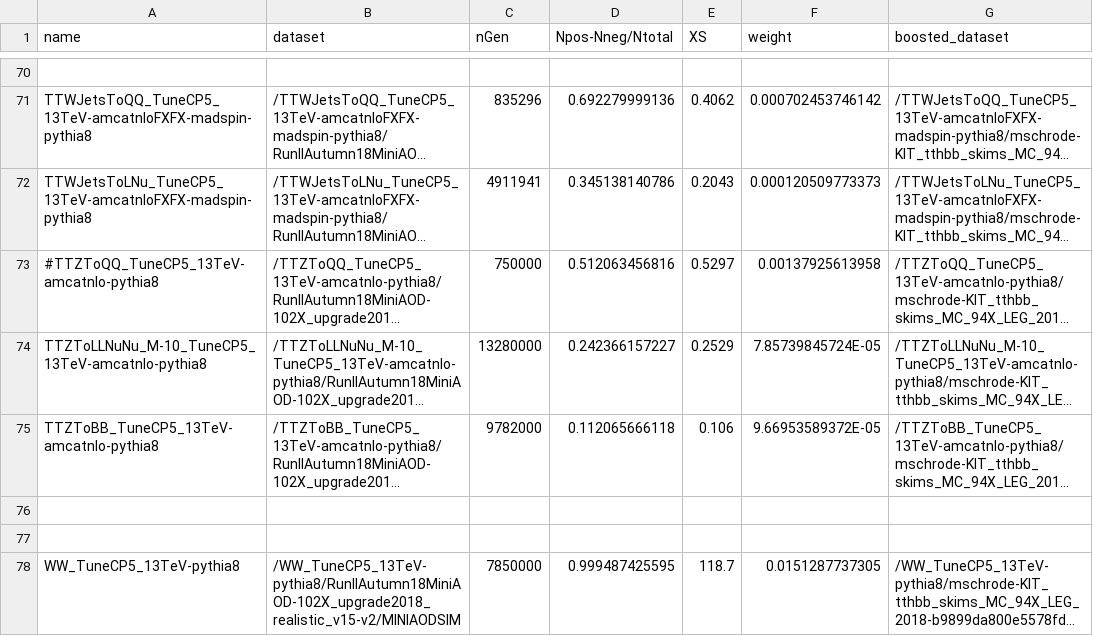
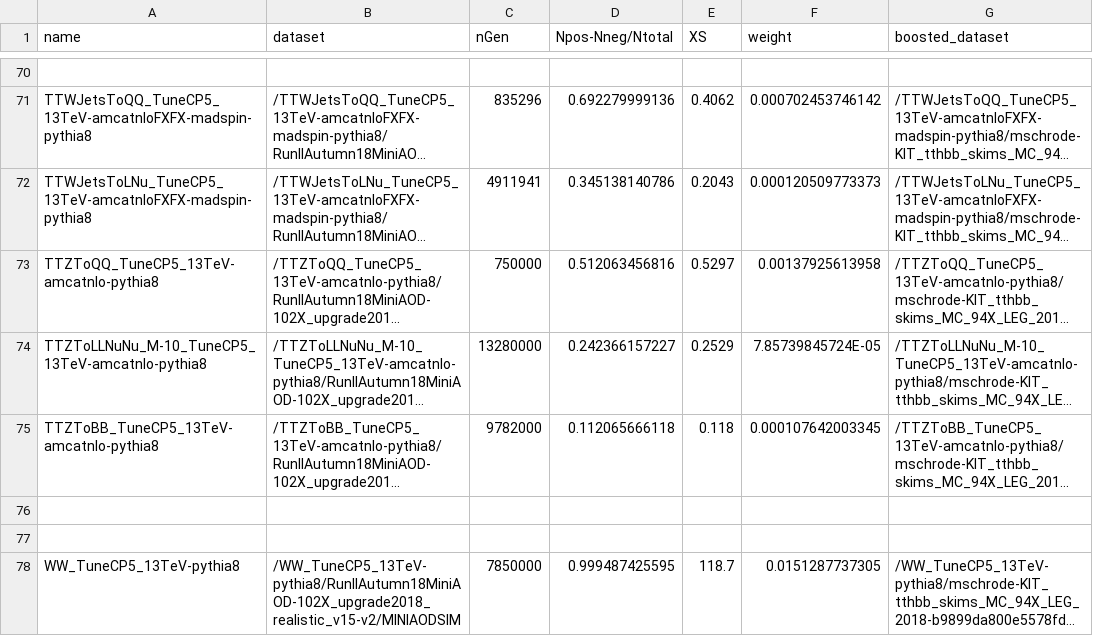
Before and after one commit to kit-cn-cms/BoostedAnalyzer_runscripts_NAF, a CSV file: ttH_legacy_samples_2018_ttZ_Jan.csv, drawn as a sheet; only a part is shown, gaps mark what is left out; long unchanged cells end in …; the diff names each change by its address in the sheet, - before the commit and + after, or states it on an @@ line.

Commit message:
maybe someone miscalculated the ttZbb crosssection

```diff
--- a/ttH_legacy_samples_2018_ttZ_Jan.csv
+++ b/ttH_legacy_samples_2018_ttZ_Jan.csv
-A73 (name): #TTZToQQ_TuneCP5_13TeV-amcatnlo-pythia8
+A73 (name): TTZToQQ_TuneCP5_13TeV-amcatnlo-pythia8
-E75 (XS): 0.106
+E75 (XS): 0.118
-F75 (weight): 9.66953589372E-05
+F75 (weight): 0.000107642003345
```
